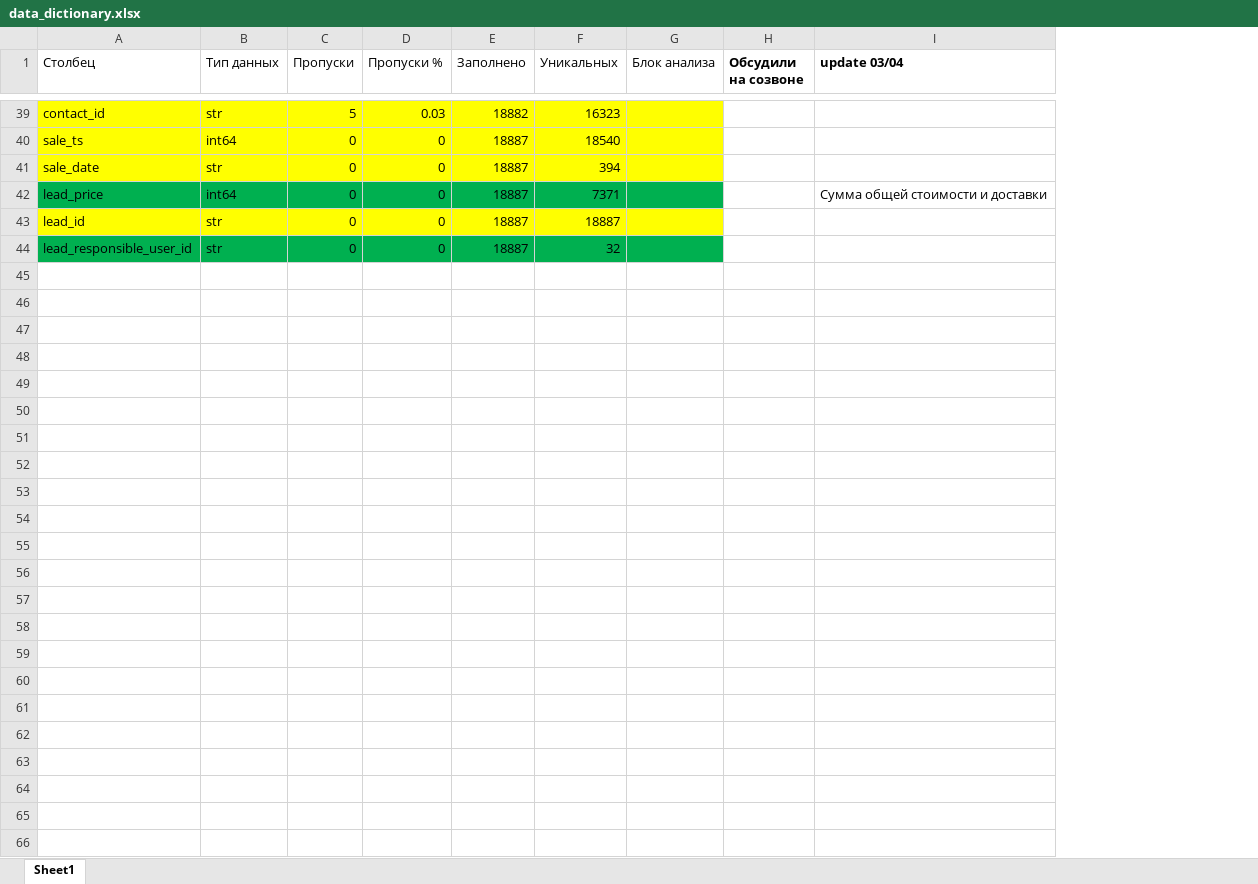
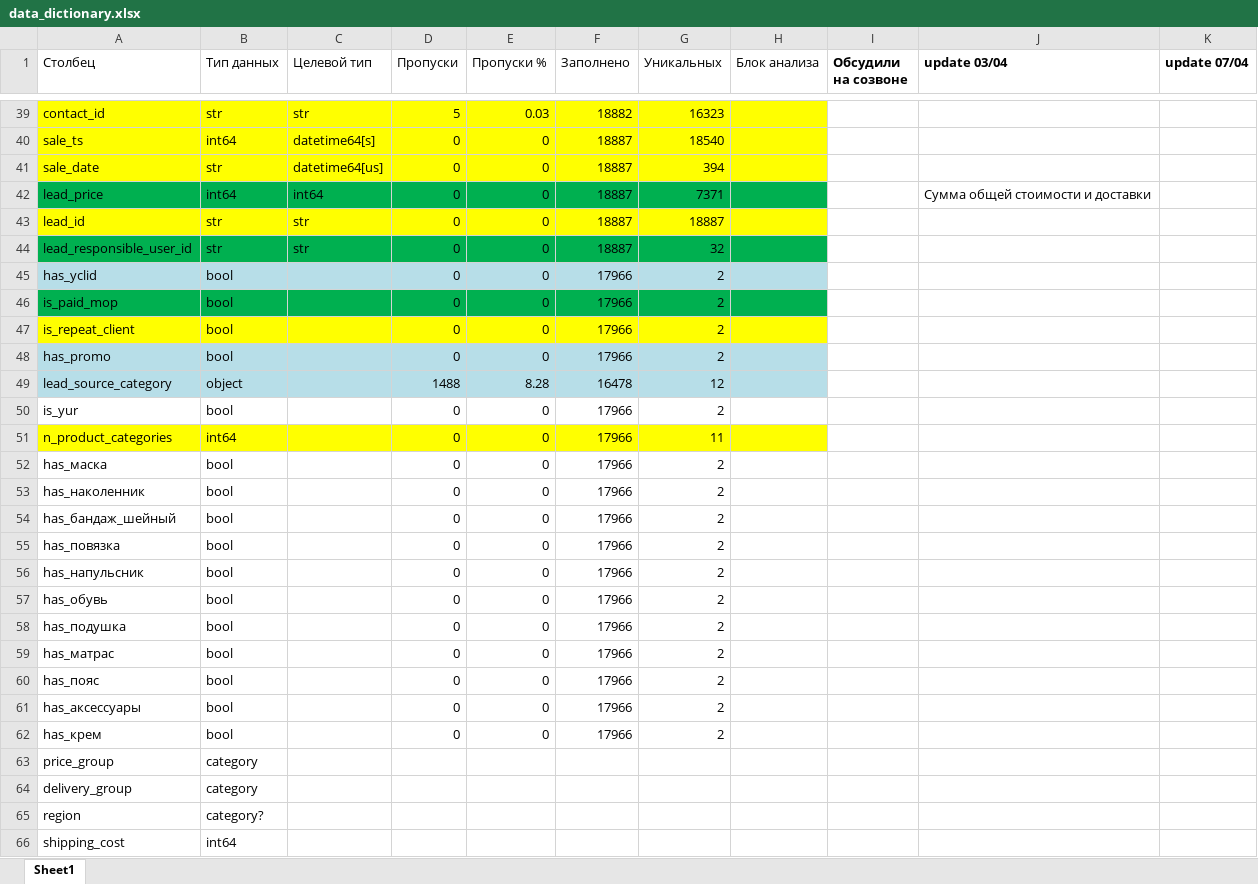
Before and after one commit to Evgeniia-adamova/Artraid, an Excel workbook: data_preparation/docs/data_dictionary.xlsx, sheet Sheet1, drawn as a sheet; only a part is shown, gaps mark what is left out; values as stored, in another font and other column widths than the file's, no borders; the diff covers the shown part only; the diff names each change by its address in the sheet, - before the commit and + after, or states it on an @@ line.

Commit message:
update dictionary and configs

```diff
--- a/data_preparation/docs/data_dictionary.xlsx (sheet Sheet1)
+++ b/data_preparation/docs/data_dictionary.xlsx (sheet Sheet1)
+column C (Целевой тип), rows 39-44: str | datetime64[s] | datetime64[us] | int64 | str | str
+column K (update 07/04), empty
+row 45: has_yclid | bool |  | 0 | 0 | 17966 | 2
+row 46: is_paid_mop | bool |  | 0 | 0 | 17966 | 2
+row 47: is_repeat_client | bool |  | 0 | 0 | 17966 | 2
+row 48: has_promo | bool |  | 0 | 0 | 17966 | 2
+row 49: lead_source_category | object |  | 1488 | 8.28 | 16478 | 12
+row 50: is_yur | bool |  | 0 | 0 | 17966 | 2
+row 51: n_product_categories | int64 |  | 0 | 0 | 17966 | 11
+row 52: has_маска | bool |  | 0 | 0 | 17966 | 2
+row 53: has_наколенник | bool |  | 0 | 0 | 17966 | 2
+row 54: has_бандаж_шейный | bool |  | 0 | 0 | 17966 | 2
+row 55: has_повязка | bool |  | 0 | 0 | 17966 | 2
+row 56: has_напульсник | bool |  | 0 | 0 | 17966 | 2
+row 57: has_обувь | bool |  | 0 | 0 | 17966 | 2
+row 58: has_подушка | bool |  | 0 | 0 | 17966 | 2
+row 59: has_матрас | bool |  | 0 | 0 | 17966 | 2
+row 60: has_пояс | bool |  | 0 | 0 | 17966 | 2
+row 61: has_аксессуары | bool |  | 0 | 0 | 17966 | 2
+row 62: has_крем | bool |  | 0 | 0 | 17966 | 2
+row 63: price_group | category
+row 64: delivery_group | category
+row 65: region | category?
+row 66: shipping_cost | int64
```
Also changed, not shown: cell formats elsewhere in this sheet, 2 other files.
